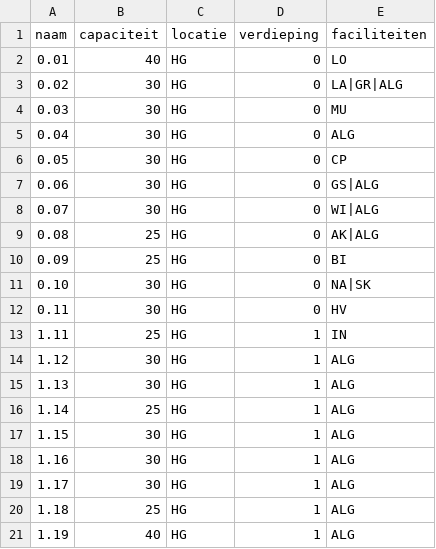
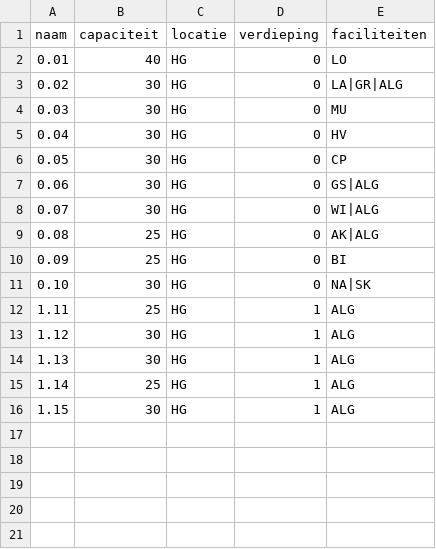
Before and after one commit to rutgervanwilligen/KE-SchoolScheduler, a CSV file: inputs/lokaleninfo.csv, drawn as a sheet.

```diff
--- a/inputs/lokaleninfo.csv
+++ b/inputs/lokaleninfo.csv
@@ -4,3 +4,3 @@ naam;capaciteit;locatie;verdieping;faciliteiten
 0.03;30;HG;0;MU
-0.04;30;HG;0;ALG
+0.04;30;HG;0;HV
 0.05;30;HG;0;CP
@@ -11,4 +11,3 @@ naam;capaciteit;locatie;verdieping;faciliteiten
 0.10;30;HG;0;NA|SK
-0.11;30;HG;0;HV
-1.11;25;HG;1;IN
+1.11;25;HG;1;ALG
 1.12;30;HG;1;ALG
@@ -17,5 +16 @@ naam;capaciteit;locatie;verdieping;faciliteiten
 1.15;30;HG;1;ALG
-1.16;30;HG;1;ALG
-1.17;30;HG;1;ALG
-1.18;25;HG;1;ALG
-1.19;40;HG;1;ALG
```
Also changed, not shown: inputs/docenteninfo.csv, inputs/klassendocenten.csv, 24 other files.
